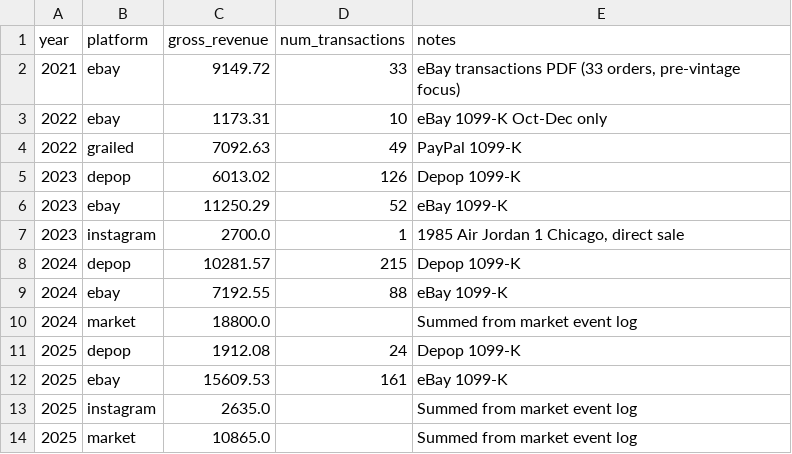
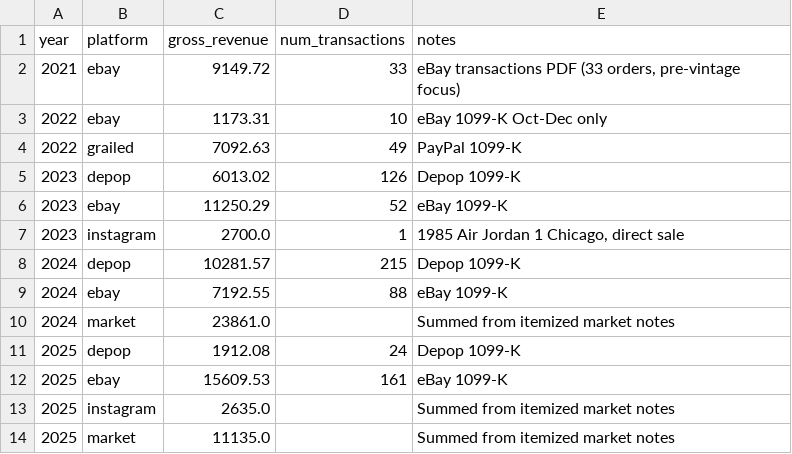
Before and after one commit to rrowe99/vintage-resale-analytics, a CSV file: data/processed/annual_summary.csv, drawn as a sheet.

```diff
--- a/data/processed/annual_summary.csv
+++ b/data/processed/annual_summary.csv
@@ -9,6 +9,6 @@ year,platform,gross_revenue,num_transactions,notes
 2024,ebay,7192.55,88,eBay 1099-K
-2024,market,18800.0,,Summed from market event log
+2024,market,23861.0,,Summed from itemized market notes
 2025,depop,1912.08,24,Depop 1099-K
 2025,ebay,15609.53,161,eBay 1099-K
-2025,instagram,2635.0,,Summed from market event log
-2025,market,10865.0,,Summed from market event log
+2025,instagram,2635.0,,Summed from itemized market notes
+2025,market,11135.0,,Summed from itemized market notes
```
Also changed, not shown: data/processed/market_events.csv, 1 other file.
